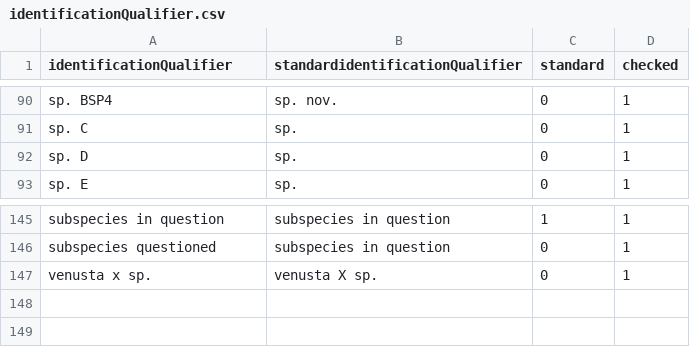
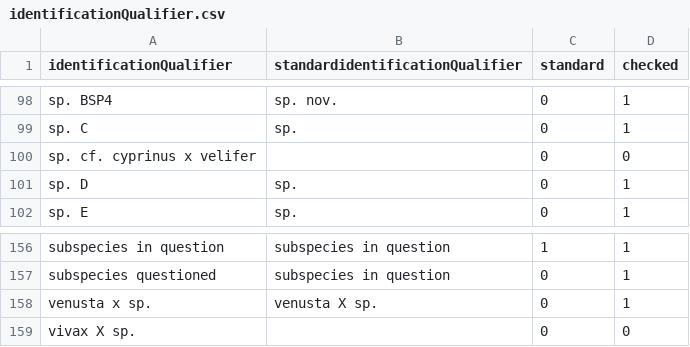
Before and after one commit to VertNet/DwCVocabs, a CSV file: vocabs/identificationQualifier.csv, drawn as a sheet; only a part is shown, gaps mark what is left out; the diff covers the shown part only; the diff names each change by its address in the sheet, - before the commit and + after, or states it on an @@ line.

```diff
--- a/vocabs/identificationQualifier.csv
+++ b/vocabs/identificationQualifier.csv
+row 100: sp. cf. cyprinus x velifer |  | 0 | 0
+row 159: vivax X sp. |  | 0 | 0
```
Also changed, not shown: 10 added rows elsewhere in this file, 2 other files.
